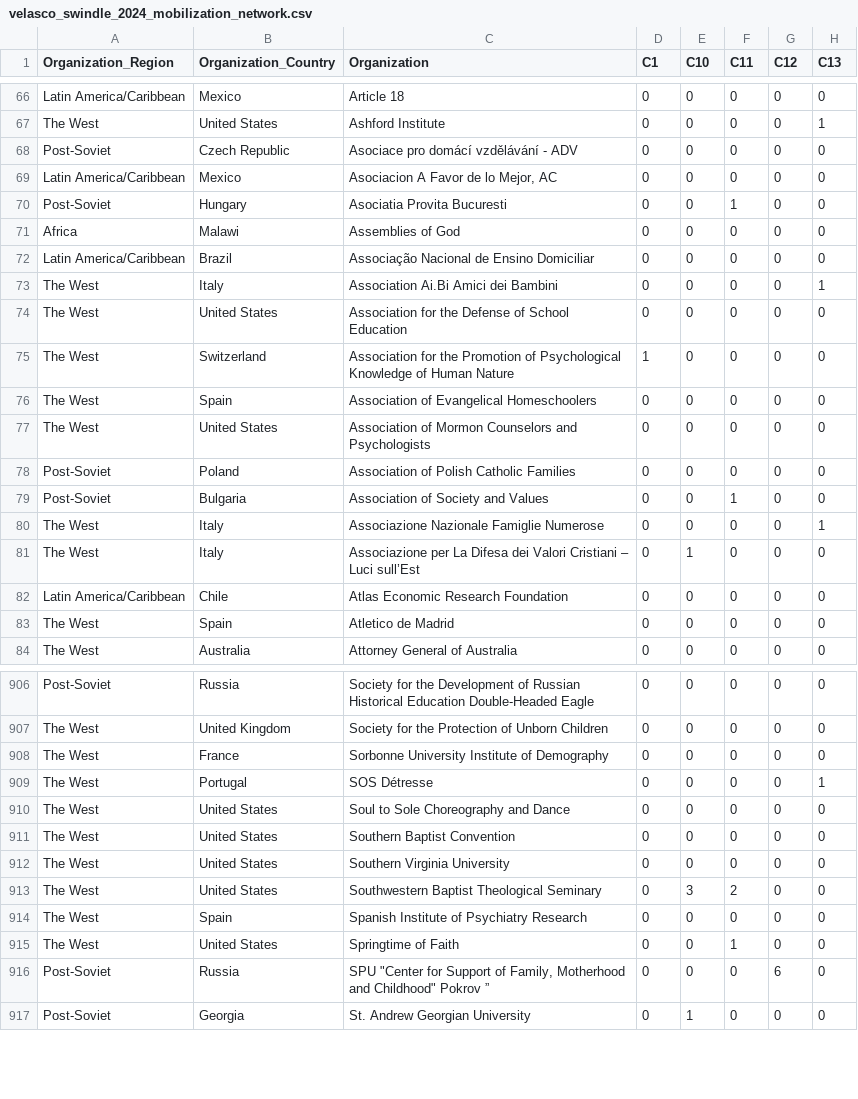
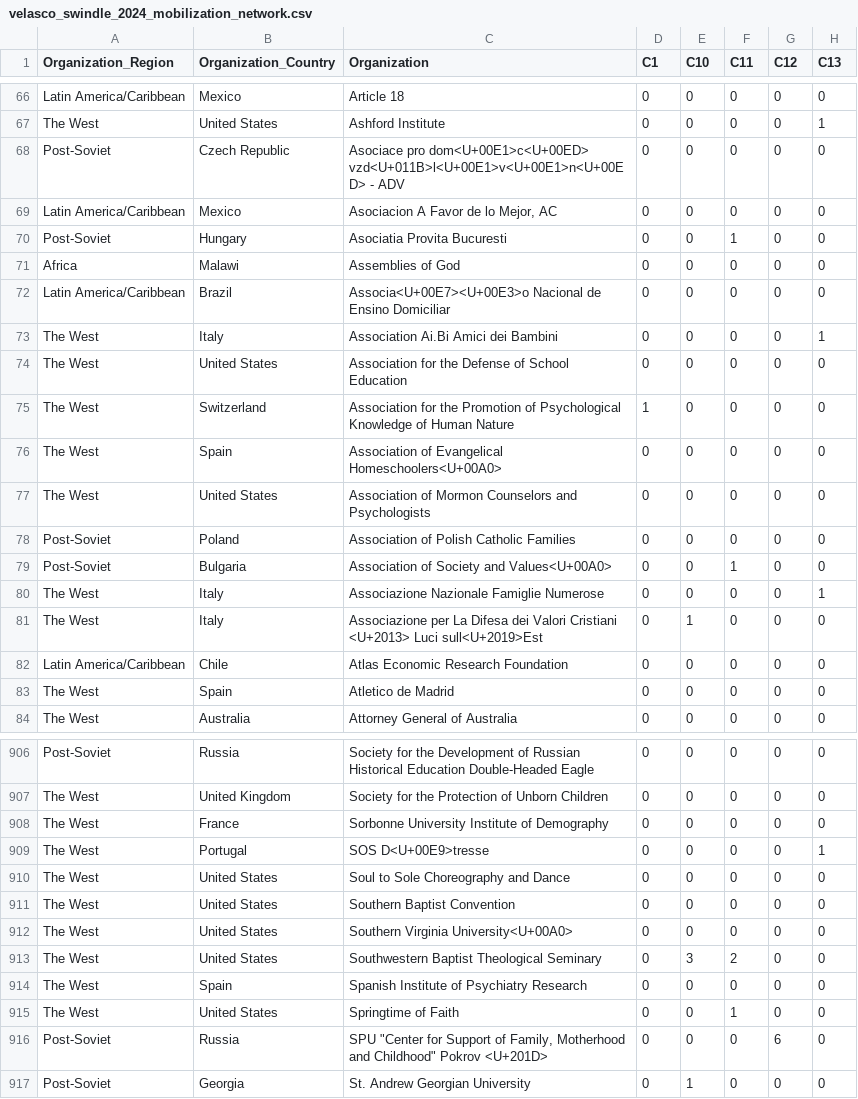
Before and after one commit to krisvelasco/krisvelasco.github.io, a CSV file: files/replication/velasco_swindle_2024_mobilization_network.csv, drawn as a sheet; only a part is shown, gaps mark what is left out; the diff covers the shown part only; the diff names each change by its address in the sheet, - before the commit and + after, or states it on an @@ line.

Commit message:
Fix Velasco & Swindle 2024 replication: use CSVs instead of local Excel files
Re-exported CSVs with missing Organization_Type column, updated R script
to read from shipped CSV files with relative paths, fixed namespace
conflicts between igraph and sna packages.

```diff
--- a/files/replication/velasco_swindle_2024_mobilization_network.csv
+++ b/files/replication/velasco_swindle_2024_mobilization_network.csv
-C68 (Organization): Asociace pro domácí vzdělávání - ADV
+C68 (Organization): Asociace pro dom<U+00E1>c<U+00ED> vzd<U+011B>l<U+00E1>v<U+00E1>n<U+00ED> - ADV
-C72 (Organization): Associação Nacional de…
+C72 (Organization): Associa<U+00E7><U+00E3>o Nacional de…
-C76 (Organization): Association of Evangelical Homeschoolers
+C76 (Organization): Association of Evangelical Homeschoolers<U+00A0>
-C79 (Organization): Association of Society and Values
+C79 (Organization): Association of Society and Values<U+00A0>
-C81 (Organization): …Valori Cristiani – Luci sull’Est
+C81 (Organization): …Valori Cristiani <U+2013> Luci sull<U+2019>Est
-C909 (Organization): SOS Détresse
+C909 (Organization): SOS D<U+00E9>tresse
-C912 (Organization): Southern Virginia University
+C912 (Organization): Southern Virginia University<U+00A0>
-C916 (Organization): …Childhood" Pokrov ”
+C916 (Organization): …Childhood" Pokrov <U+201D>
```
Also changed, not shown: 40 edited cells elsewhere in this file, 2 other files.
